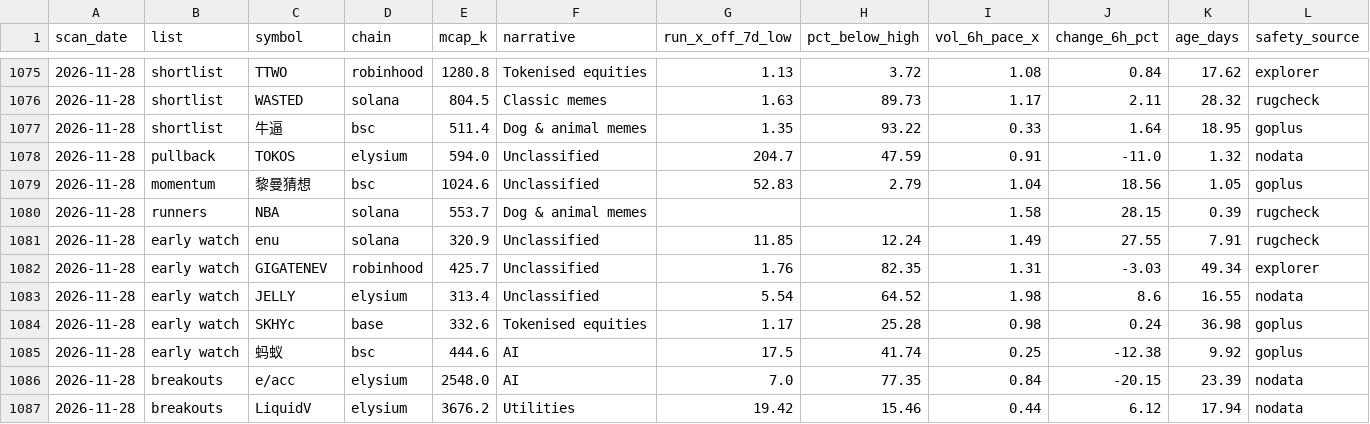
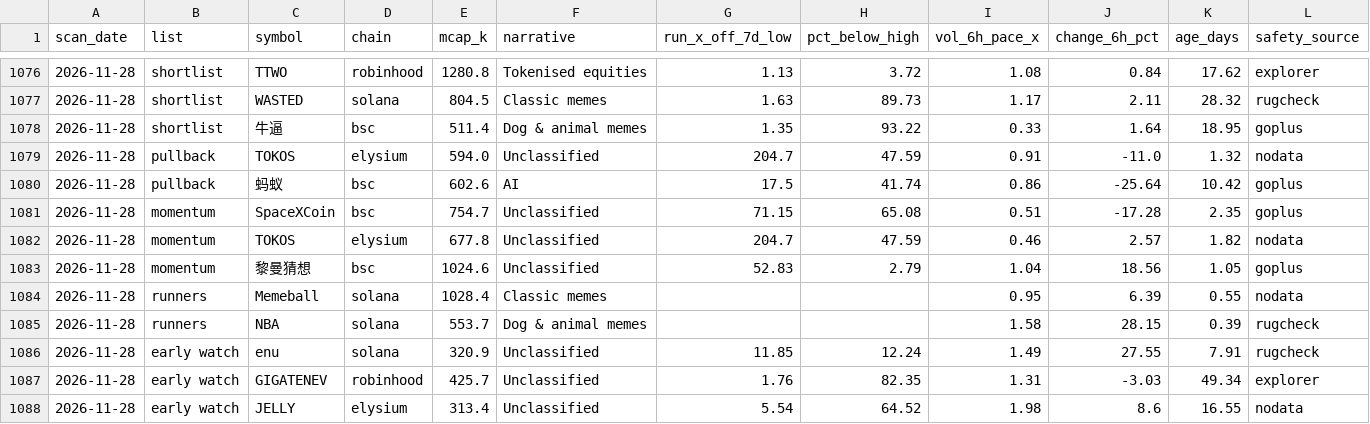
Before and after one commit to hueyyy-eng/moonshot-fetch, a CSV file: site/daily-lists.csv, drawn as a sheet; only a part is shown, gaps mark what is left out; the shorter side is filled out with more unchanged rows; rows hold the shown columns only; the diff covers the shown part only; the diff names each change by its address in the sheet, - before the commit and + after, or states it on an @@ line.

```diff
--- a/site/daily-lists.csv
+++ b/site/daily-lists.csv
+row 1080: 2026-11-28 | pullback | 蚂蚁 | bsc | 602.6 | AI | 17.5 | 41.74 | 0.86 | -25.64 | 10.42 | goplus
+row 1081: 2026-11-28 | momentum | SpaceXCoin | bsc | 754.7 | Unclassified | 71.15 | 65.08 | 0.51 | -17.28 | 2.35 | goplus
+row 1082: 2026-11-28 | momentum | TOKOS | elysium | 677.8 | Unclassified | 204.7 | 47.59 | 0.46 | 2.57 | 1.82 | nodata
+row 1084: 2026-11-28 | runners | Memeball | solana | 1028.4 | Classic memes |  |  | 0.95 | 6.39 | 0.55 | nodata
```
Also changed, not shown: 9 added rows elsewhere in this file, site/holder-log.csv, site/near-miss-log.csv, 8 other files.
